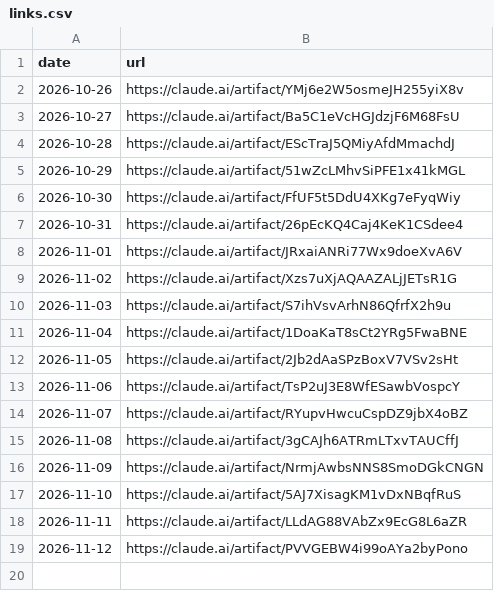
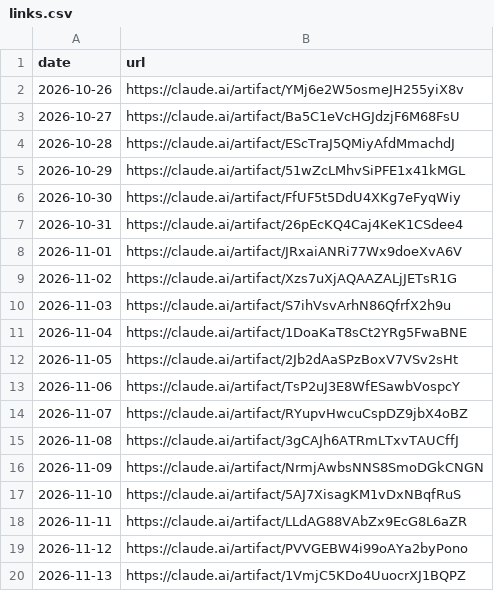
Before and after one commit to llantis/claude-betting-tournament, a CSV file: data/dashboard/links.csv, drawn as a sheet; the diff names each change by its address in the sheet, - before the commit and + after, or states it on an @@ line.

```diff
--- a/data/dashboard/links.csv
+++ b/data/dashboard/links.csv
+row 20: 2026-11-13 | https://claude.ai/artifact/1VmjC5KDo4UuocrXJ1BQPZ
```
Also changed, not shown: 1 other file.
